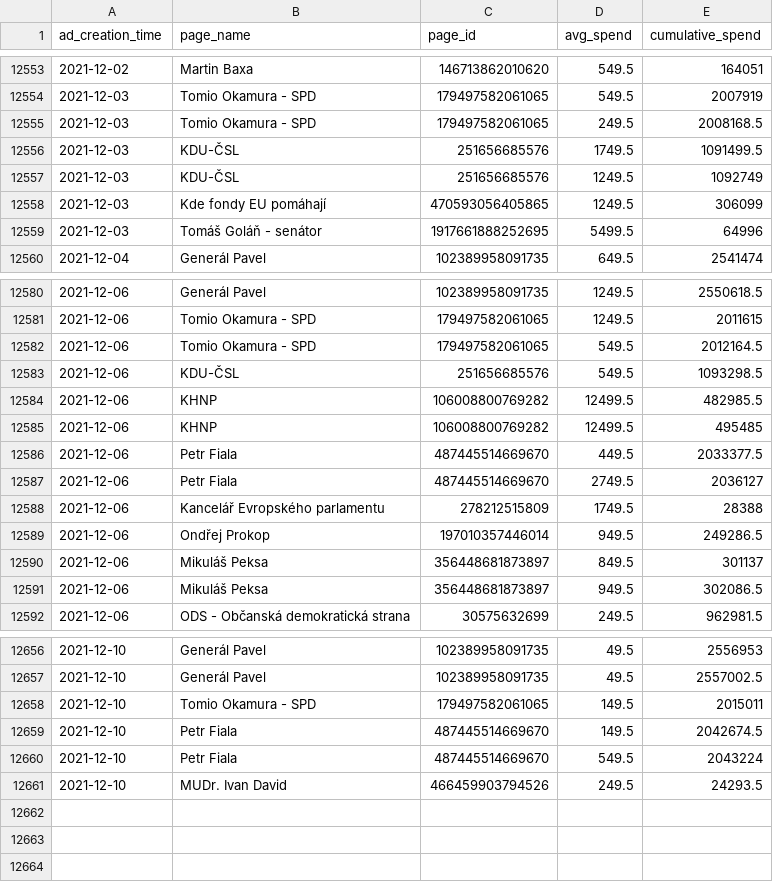
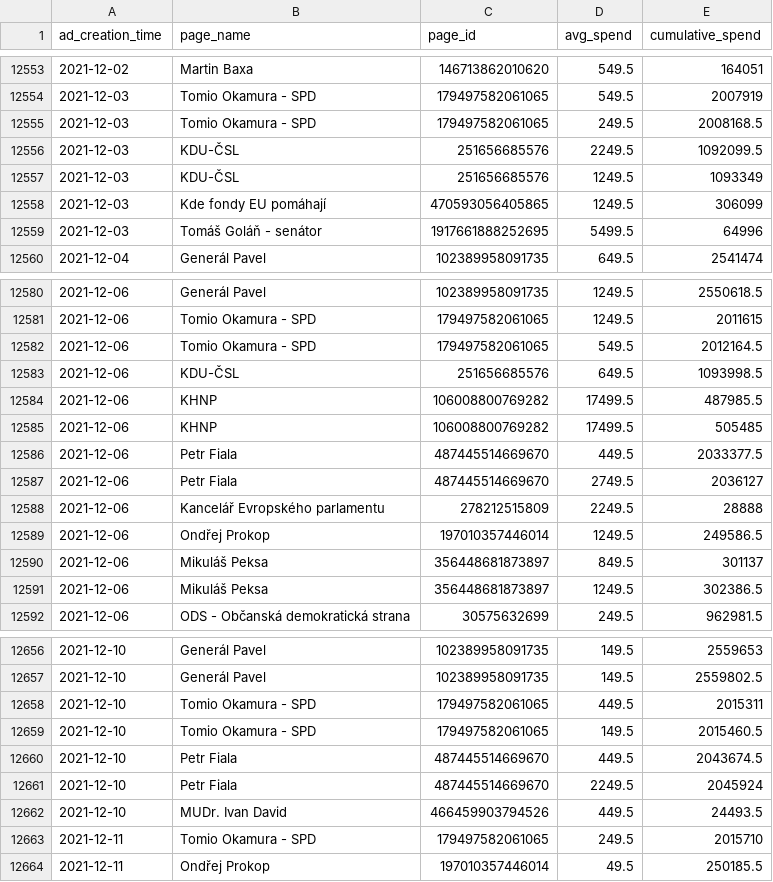
Before and after one commit to opop999/election_monitoring_fb_ads, a CSV file: data/summary_tables/time_summary.csv, drawn as a sheet; only a part is shown, gaps mark what is left out; the diff covers the shown part only.

```diff
--- a/data/summary_tables/time_summary.csv
+++ b/data/summary_tables/time_summary.csv
@@ -12555,4 +12555,4 @@ ad_creation_time,page_name,page_id,avg_spend,cumulative_spend
 2021-12-03,Tomio Okamura - SPD,179497582061065,249.5,2008168.5
-2021-12-03,KDU-ČSL,251656685576,1749.5,1091499.5
-2021-12-03,KDU-ČSL,251656685576,1249.5,1092749
+2021-12-03,KDU-ČSL,251656685576,2249.5,1092099.5
+2021-12-03,KDU-ČSL,251656685576,1249.5,1093349
 2021-12-03,Kde fondy EU pomáhají,470593056405865,1249.5,306099
@@ -12582,11 +12582,11 @@ ad_creation_time,page_name,page_id,avg_spend,cumulative_spend
 2021-12-06,Tomio Okamura - SPD,179497582061065,549.5,2012164.5
-2021-12-06,KDU-ČSL,251656685576,549.5,1093298.5
-2021-12-06,KHNP,106008800769282,12499.5,482985.5
-2021-12-06,KHNP,106008800769282,12499.5,495485
+2021-12-06,KDU-ČSL,251656685576,649.5,1093998.5
+2021-12-06,KHNP,106008800769282,17499.5,487985.5
+2021-12-06,KHNP,106008800769282,17499.5,505485
 2021-12-06,Petr Fiala,487445514669670,449.5,2033377.5
 2021-12-06,Petr Fiala,487445514669670,2749.5,2036127
-2021-12-06,Kancelář Evropského parlamentu,278212515809,1749.5,28388
-2021-12-06,Ondřej Prokop,197010357446014,949.5,249286.5
+2021-12-06,Kancelář Evropského parlamentu,278212515809,2249.5,28888
+2021-12-06,Ondřej Prokop,197010357446014,1249.5,249586.5
 2021-12-06,Mikuláš Peksa,356448681873897,849.5,301137
-2021-12-06,Mikuláš Peksa,356448681873897,949.5,302086.5
+2021-12-06,Mikuláš Peksa,356448681873897,1249.5,302386.5
 2021-12-06,ODS - Občanská demokratická strana,30575632699,249.5,962981.5
@@ -12656,6 +12656,9 @@ ad_creation_time,page_name,page_id,avg_spend,cumulative_spend
-2021-12-10,Generál Pavel,102389958091735,49.5,2556953
-2021-12-10,Generál Pavel,102389958091735,49.5,2557002.5
-2021-12-10,Tomio Okamura - SPD,179497582061065,149.5,2015011
-2021-12-10,Petr Fiala,487445514669670,149.5,2042674.5
-2021-12-10,Petr Fiala,487445514669670,549.5,2043224
-2021-12-10,MUDr. Ivan David,466459903794526,249.5,24293.5
+2021-12-10,Generál Pavel,102389958091735,149.5,2559653
+2021-12-10,Generál Pavel,102389958091735,149.5,2559802.5
+2021-12-10,Tomio Okamura - SPD,179497582061065,449.5,2015311
+2021-12-10,Tomio Okamura - SPD,179497582061065,149.5,2015460.5
+2021-12-10,Petr Fiala,487445514669670,449.5,2043674.5
+2021-12-10,Petr Fiala,487445514669670,2249.5,2045924
+2021-12-10,MUDr. Ivan David,466459903794526,449.5,24493.5
+2021-12-11,Tomio Okamura - SPD,179497582061065,249.5,2015710
+2021-12-11,Ondřej Prokop,197010357446014,49.5,250185.5
```
Also changed, not shown: 80 edited cells elsewhere in this file, data/summary_tables/ad_summary.csv, data/summary_tables/demographic_summary.csv, 25 other files.
